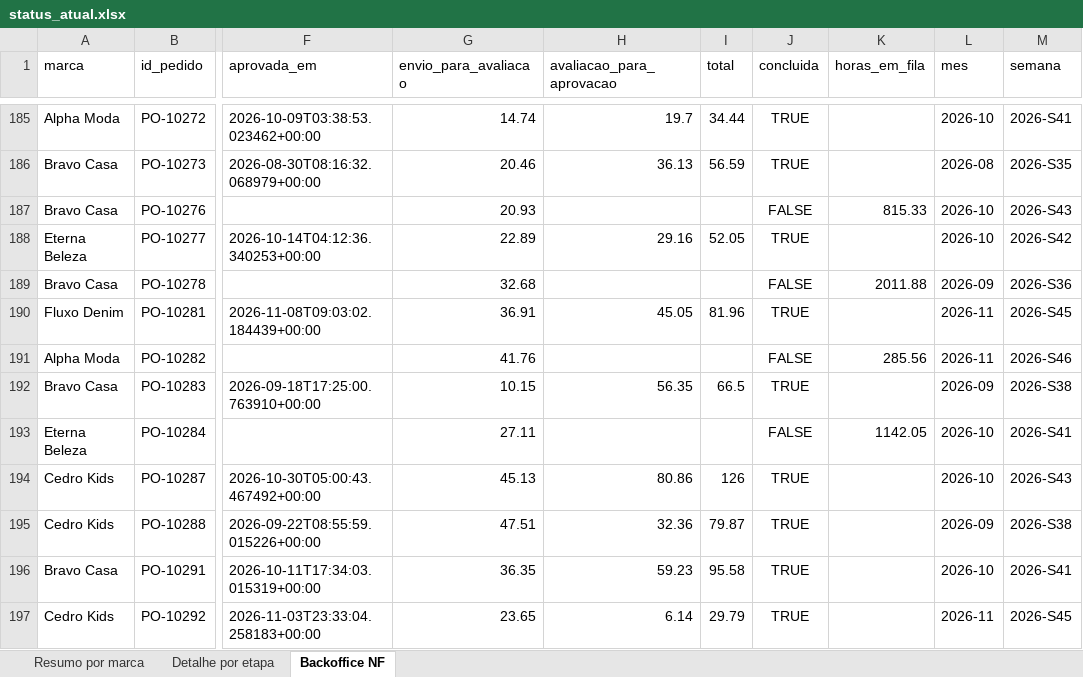
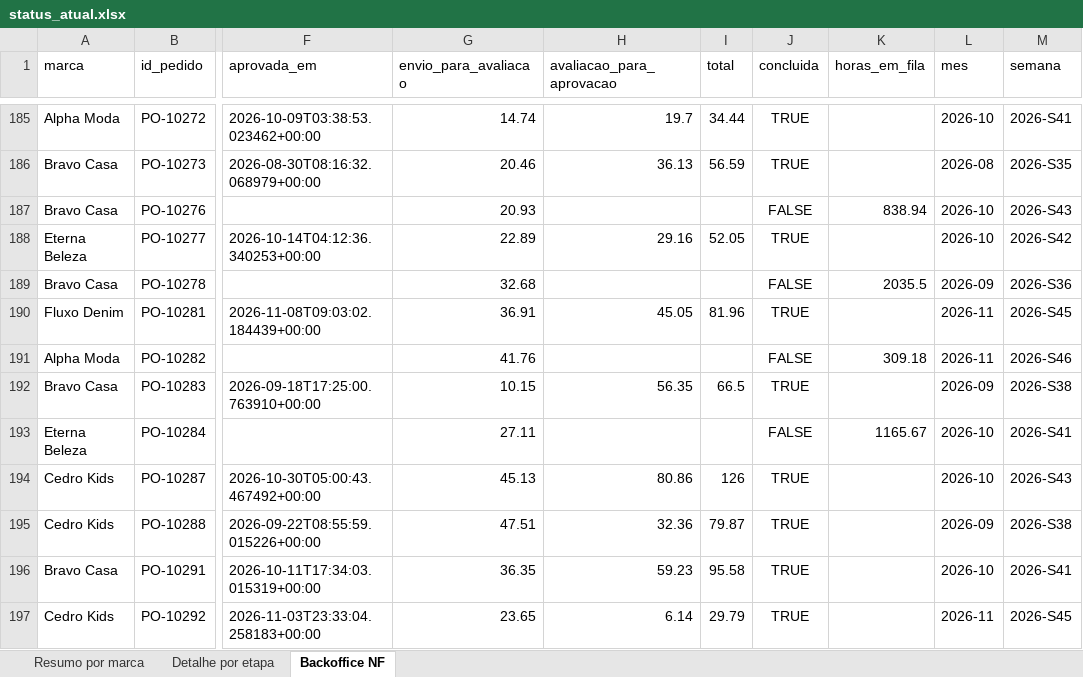
Before and after one commit to Jon108-alt/autonomia-marcas, an Excel workbook: dados/status_atual.xlsx, sheet Backoffice NF, drawn as a sheet; only a part is shown, gaps mark what is left out; values as stored, in another font and other column widths than the file's, no borders; the diff covers the shown part only; the diff names each change by its address in the sheet, - before the commit and + after, or states it on an @@ line.

```diff
--- a/dados/status_atual.xlsx (sheet Backoffice NF)
+++ b/dados/status_atual.xlsx (sheet Backoffice NF)
-K187 (horas_em_fila): 815.33
+K187 (horas_em_fila): 838.94
-K189 (horas_em_fila): 2011.88
+K189 (horas_em_fila): 2035.5
-K191 (horas_em_fila): 285.56
+K191 (horas_em_fila): 309.18
-K193 (horas_em_fila): 1142.05
+K193 (horas_em_fila): 1165.67
```
Also changed, not shown: 1 added row, 1 removed row and 131 edited cells elsewhere in this sheet, sheet Detalhe por etapa, sheet Resumo por marca, 3 other files.
